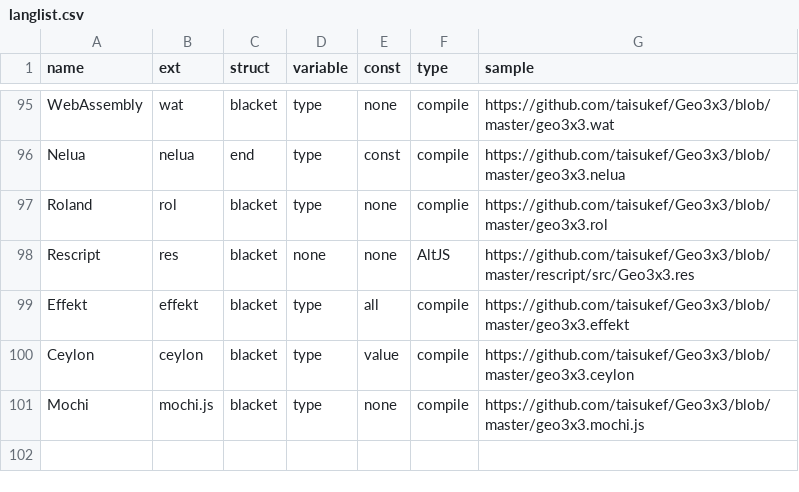
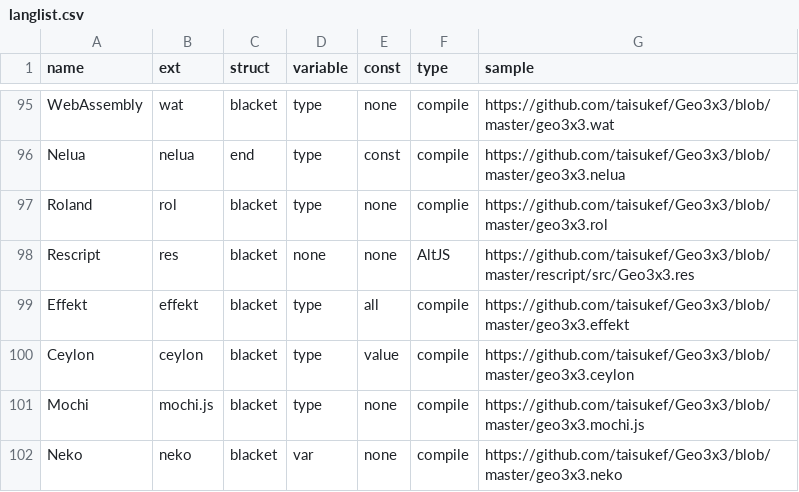
Before and after one commit to taisukef/Geo3x3, a CSV file: langlist.csv, drawn as a sheet; only a part is shown, gaps mark what is left out.

Commit message:
add Neko into langlist.csv

```diff
--- a/langlist.csv
+++ b/langlist.csv
@@ -101 +101,2 @@ Ceylon,ceylon,blacket,type,value,compile,https://github.com/taisukef/Geo3x3/blob
 Mochi,mochi.js,blacket,type,none,compile,https://github.com/taisukef/Geo3x3/blob/master/geo3x3.mochi.js
+Neko,neko,blacket,var,none,compile,https://github.com/taisukef/Geo3x3/blob/master/geo3x3.neko
```
